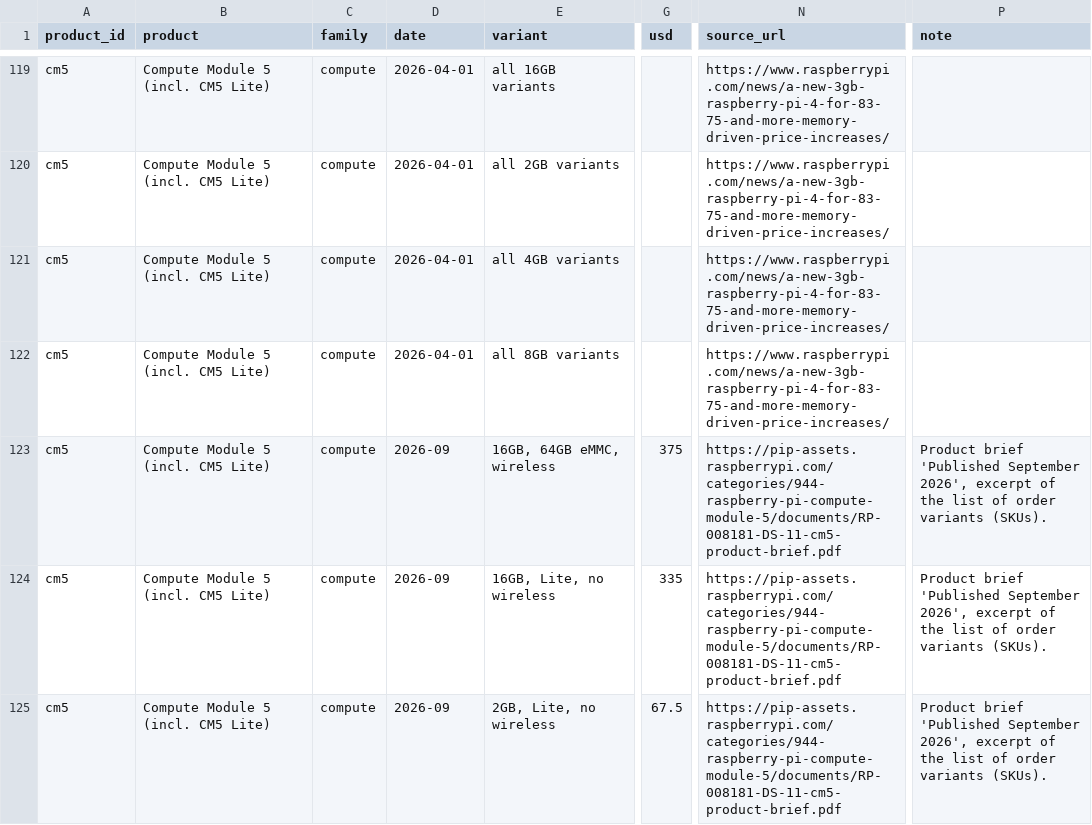
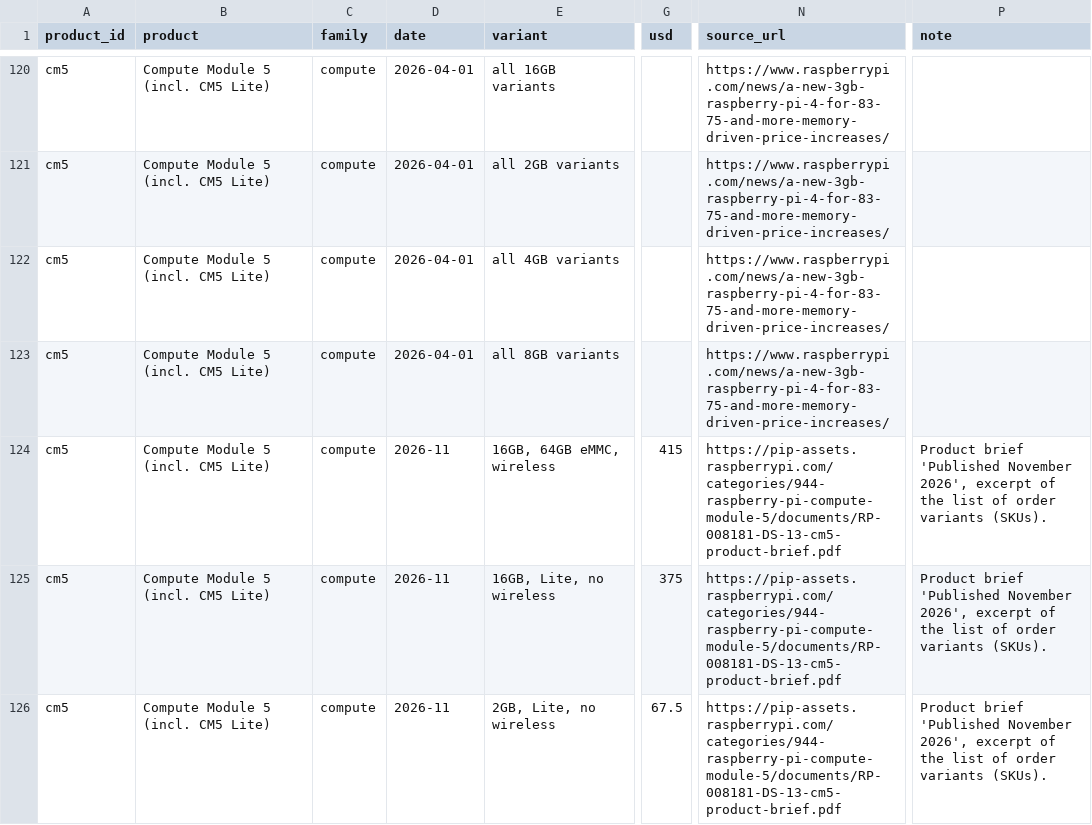
Before and after one commit to raspberry-tips/rpi-prices-lifecycle, a CSV file: data/prices.csv, drawn as a sheet; only a part is shown, gaps mark what is left out; addresses are those after the commit; the diff covers the shown part only; the diff names each change by its address in the sheet, - before the commit and + after, or states it on an @@ line.

```diff
--- a/data/prices.csv
+++ b/data/prices.csv
-D124:D126 (date): 2026-09
+D124:D126 (date): 2026-11
-G124 (usd): 375
+G124 (usd): 415
-N124:N126 (source_url): https://pip-assets.raspberrypi.com/categories/944-raspberry-pi-compute-module-5/documents/RP-008181-DS-11-cm5-product-brief.pdf
+N124:N126 (source_url): https://pip-assets.raspberrypi.com/categories/944-raspberry-pi-compute-module-5/documents/RP-008181-DS-13-cm5-product-brief.pdf
-P124:P126 (note): …brief 'Published September 2026', excerpt…
+P124:P126 (note): …brief 'Published November 2026', excerpt…
-G125 (usd): 335
+G125 (usd): 375
```
Also changed, not shown: 2 added rows and 6 edited cells elsewhere in this file, 4 other files.
